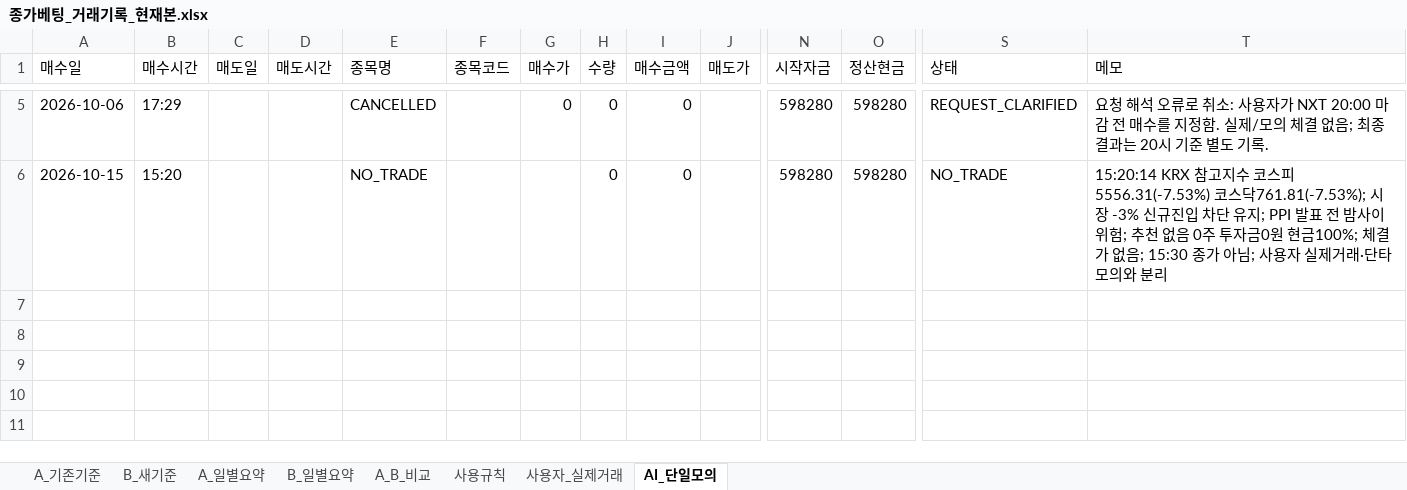
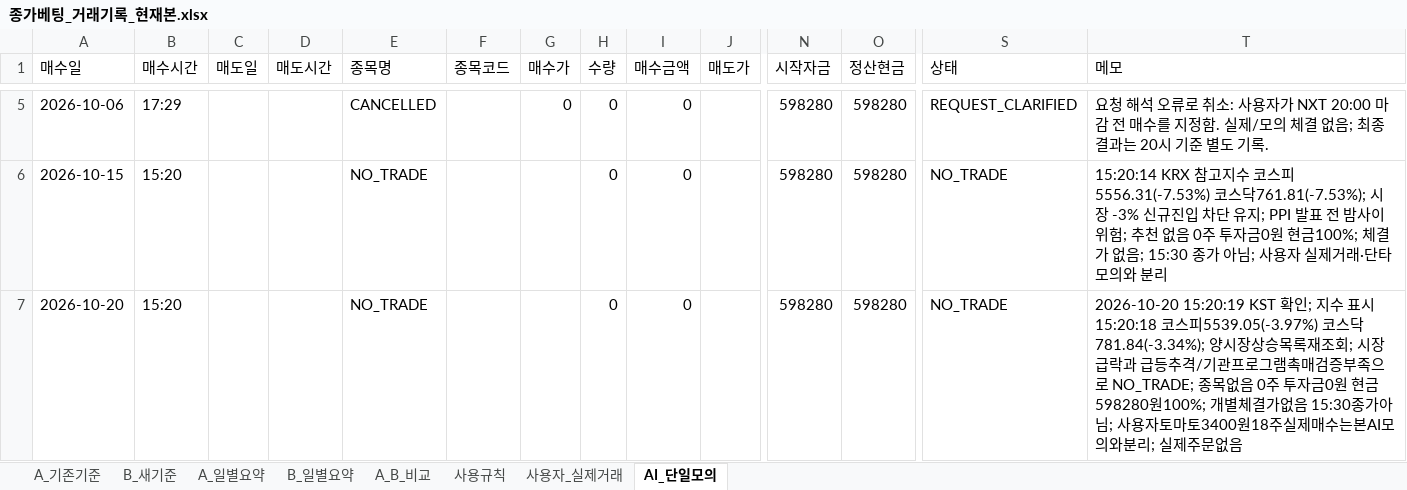
Before and after one commit to azsu3598/auto, an Excel workbook: reference/종가베팅_거래기록_현재본.xlsx, sheet AI_단일모의, drawn as a sheet; only a part is shown, gaps mark what is left out; values as stored, in another font and other column widths than the file's, no borders; rows hold the shown columns only; the diff names each change by its address in the sheet, - before the commit and + after, or states it on an @@ line.

```diff
--- a/reference/종가베팅_거래기록_현재본.xlsx (sheet AI_단일모의)
+++ b/reference/종가베팅_거래기록_현재본.xlsx (sheet AI_단일모의)
+row 7: 2026-10-20 | 15:20 |  |  | NO_TRADE |  |  | 0 | 0 |  | 598280 | 598280 | NO_TRADE | 2026-10-20 15:20:19 KST 확인; 지수 표시15:20:18 코스피5539.05(-3.97%) 코스닥781.84(-3.34%); 양시장상승목록재조회; 시장급락과 급등추격/기관프로그램촉매검증부족으로 NO_TRADE; 종목없음 0주 투자금0원 현금598280원100%; 개별체결가없음 15:30종가아님; 사용자토마토3400원18주실제매수는본AI모의와분리; 실제주문없음
```
Also changed, not shown: 31 other files.
